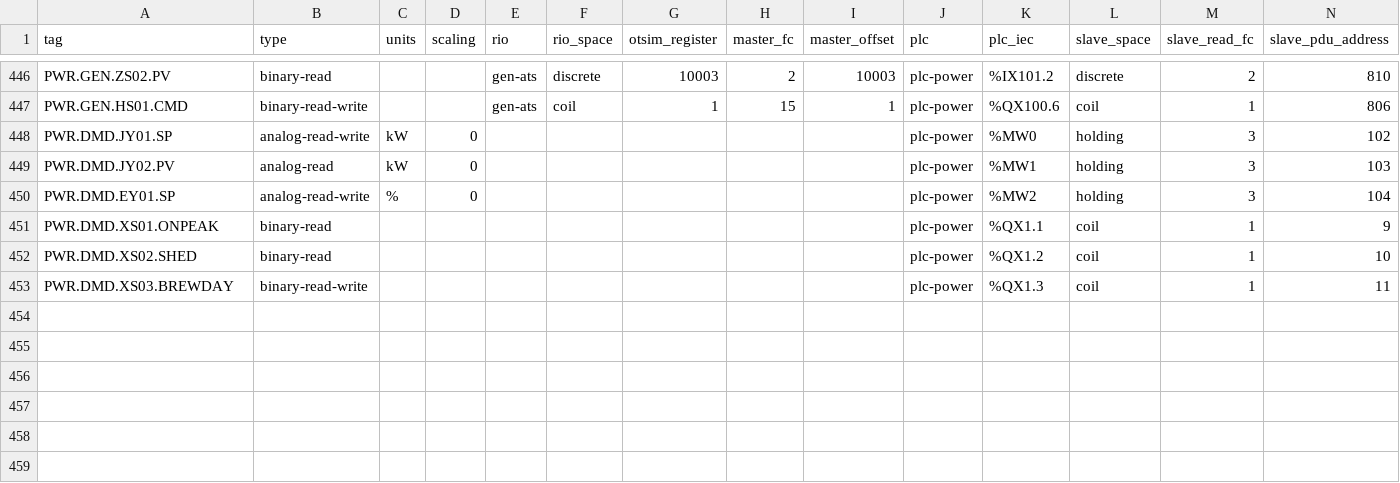
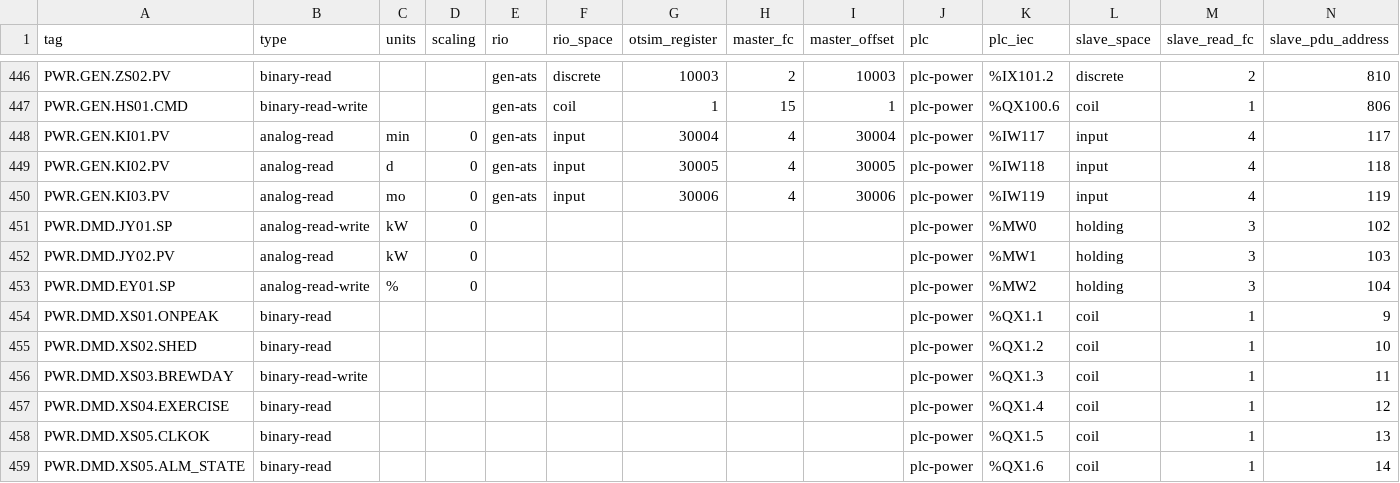
Before and after one commit to GhostofGoes/sceptre-phenix-topologies, a CSV file: cherrymountain-brewery/plant/generated/full/registers.csv, drawn as a sheet; only a part is shown, gaps mark what is left out; rows hold the shown columns only; the diff names each change by its address in the sheet, - before the commit and + after, or states it on an @@ line.

```diff
--- a/cherrymountain-brewery/plant/generated/full/registers.csv
+++ b/cherrymountain-brewery/plant/generated/full/registers.csv
+row 448: PWR.GEN.KI01.PV | analog-read | min | 0 | gen-ats | input | 30004 | 4 | 30004 | plc-power | %IW117 | input | 4 | 117
+row 449: PWR.GEN.KI02.PV | analog-read | d | 0 | gen-ats | input | 30005 | 4 | 30005 | plc-power | %IW118 | input | 4 | 118
+row 450: PWR.GEN.KI03.PV | analog-read | mo | 0 | gen-ats | input | 30006 | 4 | 30006 | plc-power | %IW119 | input | 4 | 119
+row 457: PWR.DMD.XS04.EXERCISE | binary-read |  |  |  |  |  |  |  | plc-power | %QX1.4 | coil | 1 | 12
+row 458: PWR.DMD.XS05.CLKOK | binary-read |  |  |  |  |  |  |  | plc-power | %QX1.5 | coil | 1 | 13
+row 459: PWR.DMD.XS05.ALM_STATE | binary-read |  |  |  |  |  |  |  | plc-power | %QX1.6 | coil | 1 | 14
```
Also changed, not shown: cherrymountain-brewery/plant/generated/lite/registers.csv, 27 other files.
